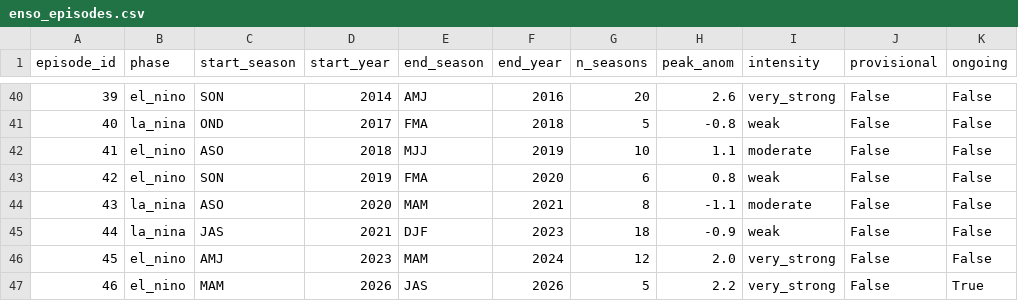
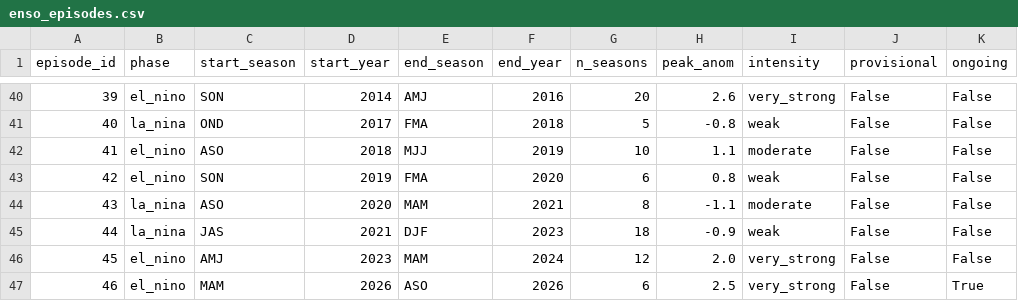
Before and after one commit to hssling/elnino-malaria-india, a CSV file: data/derived/enso_episodes.csv, drawn as a sheet; only a part is shown, gaps mark what is left out.

```diff
--- a/data/derived/enso_episodes.csv
+++ b/data/derived/enso_episodes.csv
@@ -46,2 +46,2 @@ episode_id,phase,start_season,start_year,end_season,end_year,n_seasons,peak_anom
 45,el_nino,AMJ,2023,MAM,2024,12,2.0,very_strong,False,False
-46,el_nino,MAM,2026,JAS,2026,5,2.2,very_strong,False,True
+46,el_nino,MAM,2026,ASO,2026,6,2.5,very_strong,False,True
```
Also changed, not shown: data/derived/enso_annual.csv, data/derived/enso_monthly.csv, 54 other files.
